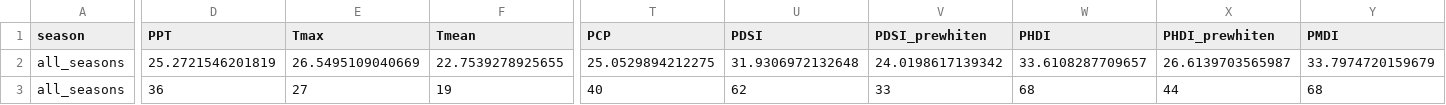
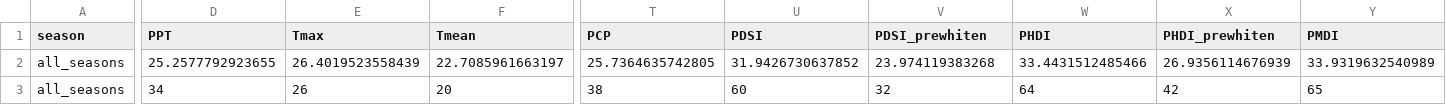
Before and after one commit to SCBI-ForestGEO/climate_sensitivity_cores, a CSV file: results/Going_back_as_far_as_possible/tables/monthly_correlation/SUMMARY_Correlation_with_all_climates_both_seasons_species_combined.csv, drawn as a sheet; only a part is shown, gaps mark what is left out; the diff covers the shown part only; the diff names each change by its address in the sheet, - before the commit and + after, or states it on an @@ line.

```diff
--- a/results/Going_back_as_far_as_possible/tables/monthly_correlation/SUMMARY_Correlation_with_all_climates_both_seasons_species_combined.csv
+++ b/results/Going_back_as_far_as_possible/tables/monthly_correlation/SUMMARY_Correlation_with_all_climates_both_seasons_species_combined.csv
-D2 (PPT): 25.2721546201819
+D2 (PPT): 25.2577792923655
-E2 (Tmax): 26.5495109040669
+E2 (Tmax): 26.4019523558439
-F2 (Tmean): 22.7539278925655
+F2 (Tmean): 22.7085961663197
-T2 (PCP): 25.0529894212275
+T2 (PCP): 25.7364635742805
-U2 (PDSI): 31.9306972132648
+U2 (PDSI): 31.9426730637852
-V2 (PDSI_prewhiten): 24.0198617139342
+V2 (PDSI_prewhiten): 23.974119383268
-W2 (PHDI): 33.6108287709657
+W2 (PHDI): 33.4431512485466
-X2 (PHDI_prewhiten): 26.6139703565987
+X2 (PHDI_prewhiten): 26.9356114676939
-Y2 (PMDI): 33.7974720159679
+Y2 (PMDI): 33.9319632540989
-D3 (PPT): 36
+D3 (PPT): 34
-E3 (Tmax): 27
+E3 (Tmax): 26
-F3 (Tmean): 19
+F3 (Tmean): 20
-T3 (PCP): 40
+T3 (PCP): 38
-U3 (PDSI): 62
+U3 (PDSI): 60
-V3 (PDSI_prewhiten): 33
+V3 (PDSI_prewhiten): 32
-W3 (PHDI): 68
+W3 (PHDI): 64
-X3 (PHDI_prewhiten): 44
+X3 (PHDI_prewhiten): 42
-Y3 (PMDI): 68
+Y3 (PMDI): 65
```
Also changed, not shown: 73 edited cells elsewhere in this file, results/Going_back_as_far_as_possible/tables/monthly_correlation/correlation_with_NOAA_PDSI_Northern_Virginia_1895_2017_climate_data.csv, results/Going_back_as_far_as_possible/tables/monthly_responses_ANPP_to_climate_variables/ANPP_response_by_species_climate_variable_and_month.csv, 17 other files.
